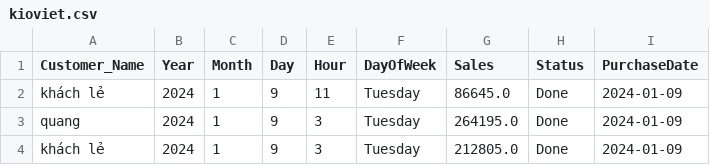
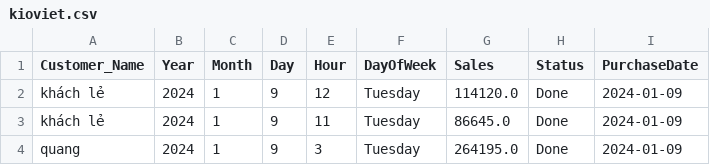
Before and after one commit to johntrinhnhat/72-Billiards-Club, a CSV file: kioviet.csv, drawn as a sheet; only a part is shown; the shorter side is filled out with more unchanged rows; the diff names each change by its address in the sheet, - before the commit and + after, or states it on an @@ line.

Commit message:
Daily update

```diff
--- a/kioviet.csv
+++ b/kioviet.csv
+row 2: khách lẻ | 2024 | 1 | 9 | 12 | Tuesday | 114120.0 | Done | 2024-01-09
```
